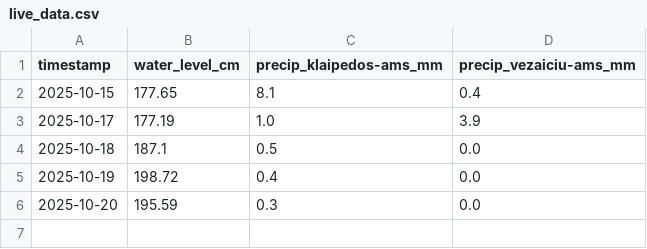
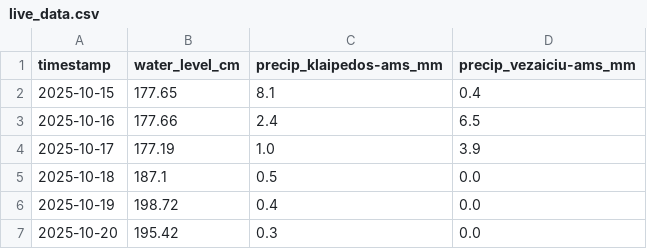
Before and after one commit to inferesu/Flood_prediction, a CSV file: live_data.csv, drawn as a sheet.

```diff
--- a/live_data.csv
+++ b/live_data.csv
@@ -2,2 +2,3 @@ timestamp,water_level_cm,precip_klaipedos-ams_mm,precip_vezaiciu-ams_mm
 2025-10-15,177.65,8.1,0.4
+2025-10-16,177.66,2.4,6.5
 2025-10-17,177.19,1.0,3.9
@@ -5,2 +6,2 @@ timestamp,water_level_cm,precip_klaipedos-ams_mm,precip_vezaiciu-ams_mm
 2025-10-19,198.72,0.4,0.0
-2025-10-20,195.59,0.3,0.0
+2025-10-20,195.42,0.3,0.0
```
Also changed, not shown: 2 other files.
